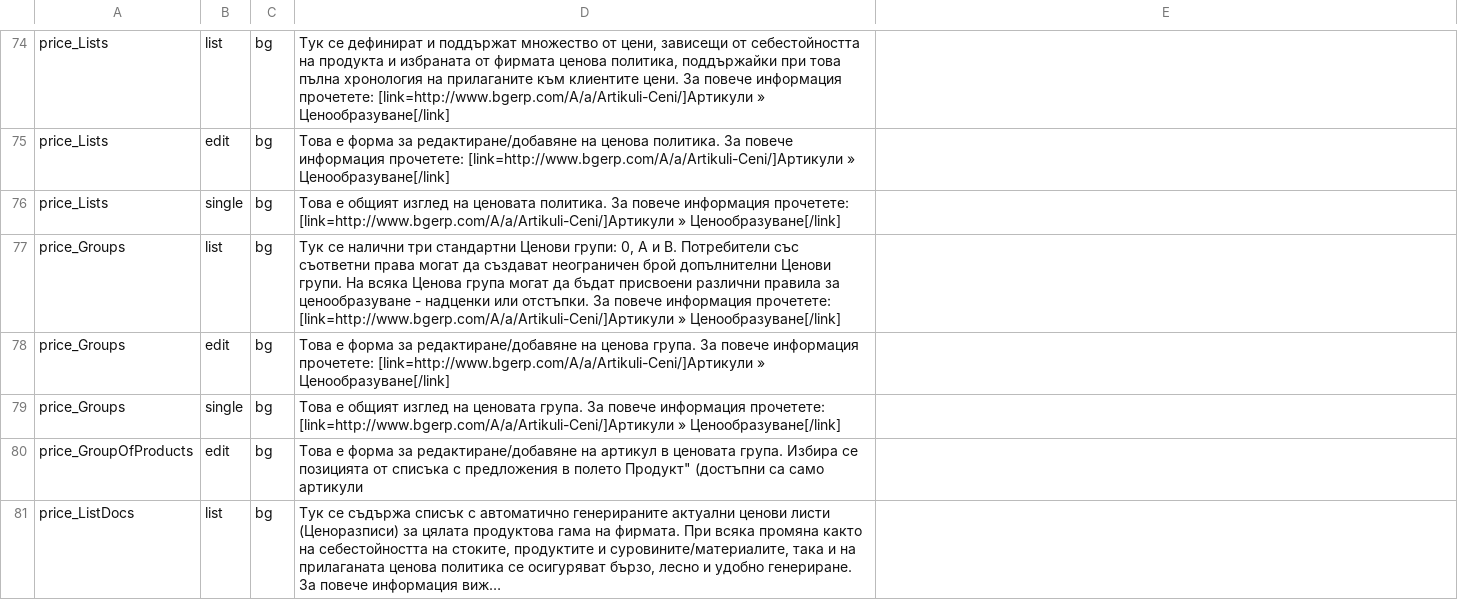
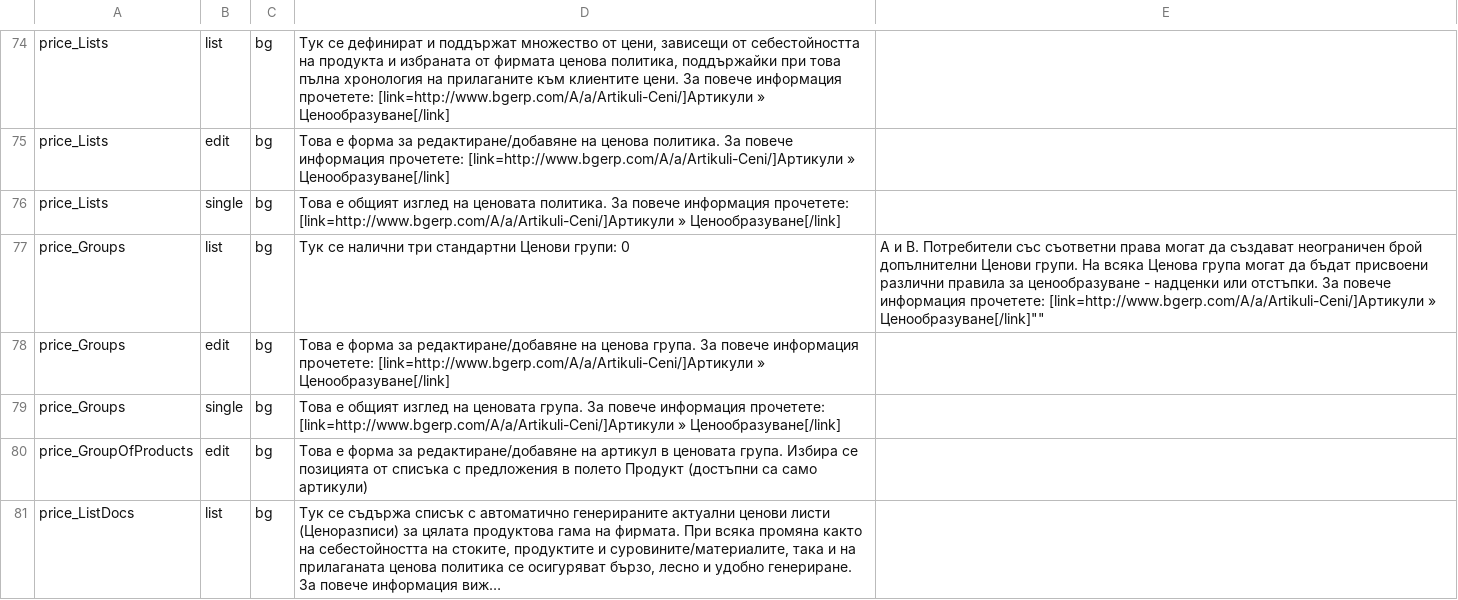
Before and after one commit to bgerp/bgerp, a CSV file: help/data/HelpInfo.csv, drawn as a sheet; only a part is shown, gaps mark what is left out; long unchanged cells end in …; the diff covers the shown part only; the diff names each change by its address in the sheet, - before the commit and + after, or states it on an @@ line.

Commit message:
Рефакторинг

```diff
--- a/help/data/HelpInfo.csv
+++ b/help/data/HelpInfo.csv
-D77: …Ценови групи: 0, А и В. Потребители със съответни права могат да създават неограничен брой допълнителни Ценови групи. На всяка Ценова група могат да бъдат присвоени различни правила за ценообразуване - надценки или отстъпки. За повече информация прочетете: [link=http://www.bgerp.com/A/a/Artikuli-Ceni/]Артикули » Ценообразуване[/link]
+D77: …Ценови групи: 0
-E77: (empty)
+E77: А и В. Потребители със съответни права могат да създават неограничен брой допълнителни Ценови групи. На всяка Ценова група могат да бъдат присвоени различни правила за ценообразуване - надценки или отстъпки. За повече информация прочетете: [link=http://www.bgerp.com/A/a/Artikuli-Ceni/]Артикули » Ценообразуване[/link]""
-D80: …в полето Продукт" (достъпни са само артикули
+D80: …в полето Продукт (достъпни са само артикули)
```
Also changed, not shown: 1 added row, 2 removed rows and 20 edited cells elsewhere in this file.
